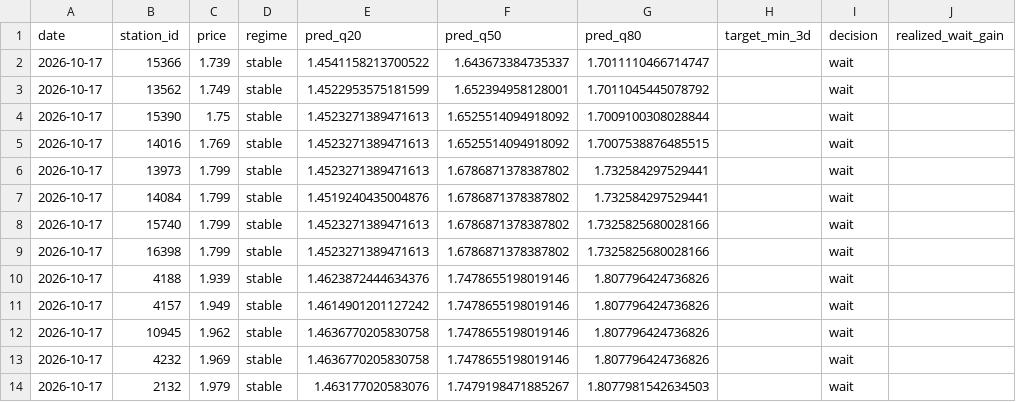
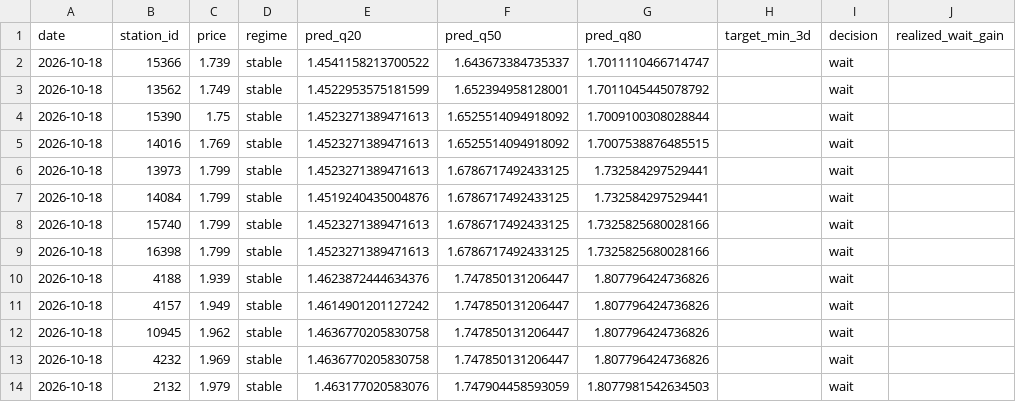
Before and after one commit to juanluserra/fuel-recommender-murcia, a CSV file: data/latest/alcantarilla_murcia__precio_gasoleo_a__latest.csv, drawn as a sheet; only a part is shown; the diff names each change by its address in the sheet, - before the commit and + after, or states it on an @@ line.

```diff
--- a/data/latest/alcantarilla_murcia__precio_gasoleo_a__latest.csv
+++ b/data/latest/alcantarilla_murcia__precio_gasoleo_a__latest.csv
-A2:A14 (date): 2026-10-17
+A2:A14 (date): 2026-10-18
-F6:F9 (pred_q50): 1.6786871378387802
+F6:F9 (pred_q50): 1.6786717492433125
-F10:F13 (pred_q50): 1.7478655198019146
+F10:F13 (pred_q50): 1.747850131206447
-F14 (pred_q50): 1.7479198471885267
+F14 (pred_q50): 1.747904458593059
```
Also changed, not shown: data/history/alcantarilla_murcia/fetch_log.csv, data/history/alcantarilla_murcia/stations.csv, 4 other files.
